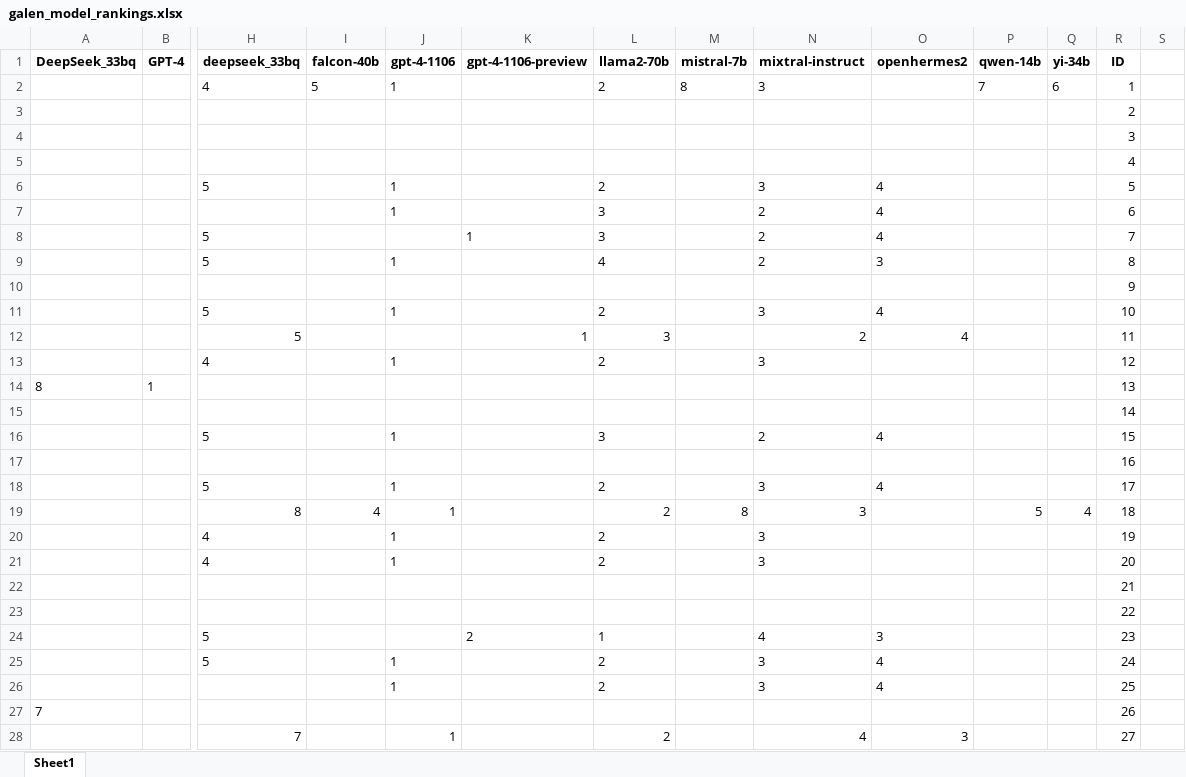
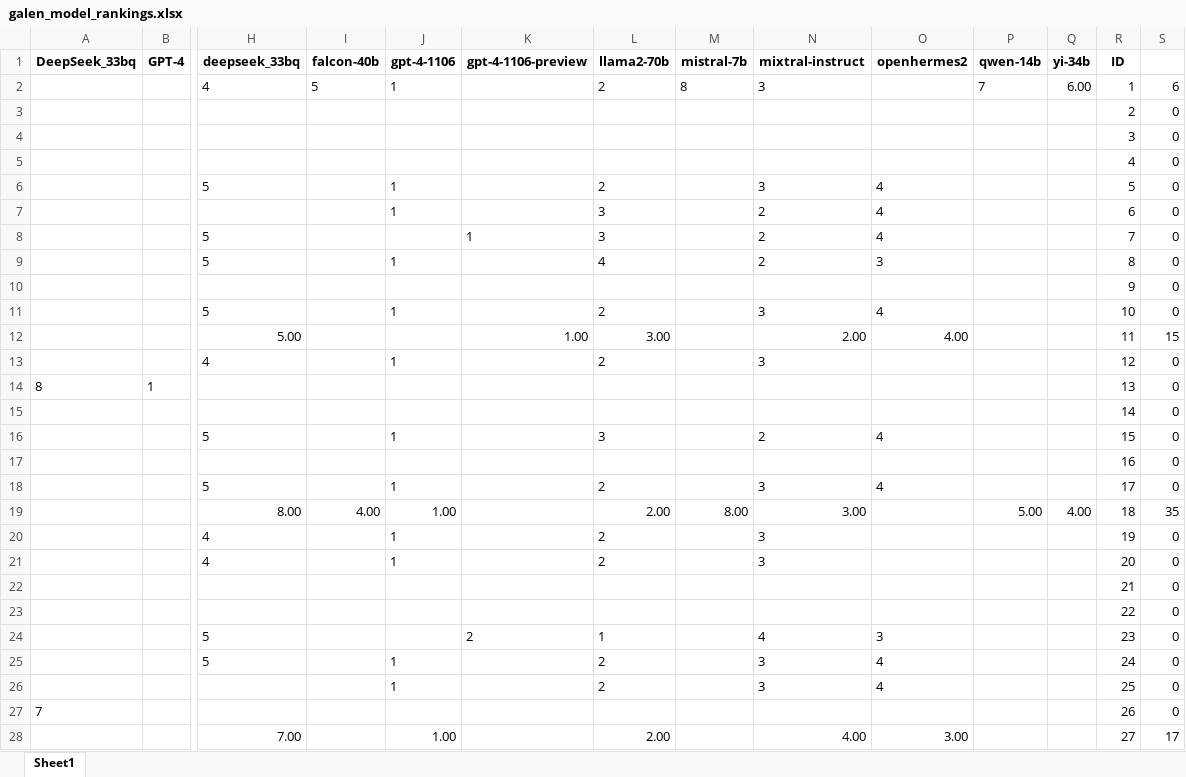
Before and after one commit to marquisdepolis/galen-evals, an Excel workbook: files/galen_model_rankings.xlsx, sheet Sheet1, drawn as a sheet; only a part is shown, gaps mark what is left out; values as stored, in another font and other column widths than the file's, no borders; removed rows and columns are numbered as before the commit, all else as after; rows hold the shown columns only; the diff covers the shown part only; the diff names each change by its address in the sheet, - before the commit and + after, or states it on an @@ line.

```diff
--- a/files/galen_model_rankings.xlsx (sheet Sheet1)
+++ b/files/galen_model_rankings.xlsx (sheet Sheet1)
-Q2 (yi-34b): 6
+Q2 (yi-34b): 6.00
-S2: (empty)
+S2: 6
-S3:S11: (empty)
+S3:S11: 0
-row 12:  |  | 5 |  |  | 1 | 3 |  | 2 | 4 |  |  | 11
+row 12:  |  | 5.00 |  |  | 1.00 | 3.00 |  | 2.00 | 4.00 |  |  | 11 | 15
-S13:S18: (empty)
+S13:S18: 0
-row 19:  |  | 8 | 4 | 1 |  | 2 | 8 | 3 |  | 5 | 4 | 18
+row 19:  |  | 8.00 | 4.00 | 1.00 |  | 2.00 | 8.00 | 3.00 |  | 5.00 | 4.00 | 18 | 35
-S20:S27: (empty)
+S20:S27: 0
-row 28:  |  | 7 |  | 1 |  | 2 |  | 4 | 3 |  |  | 27
+row 28:  |  | 7.00 |  | 1.00 |  | 2.00 |  | 4.00 | 3.00 |  |  | 27 | 17
```
Also changed, not shown: 2 added rows, 2 removed rows and 37 edited cells elsewhere in this sheet, 1 other file.
